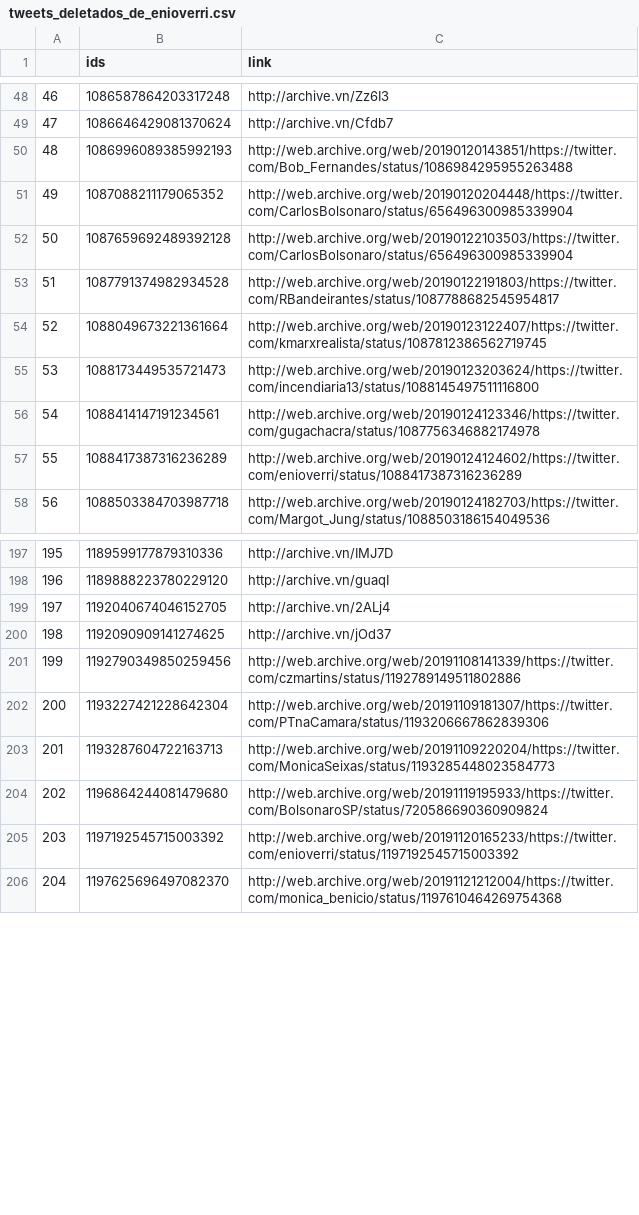
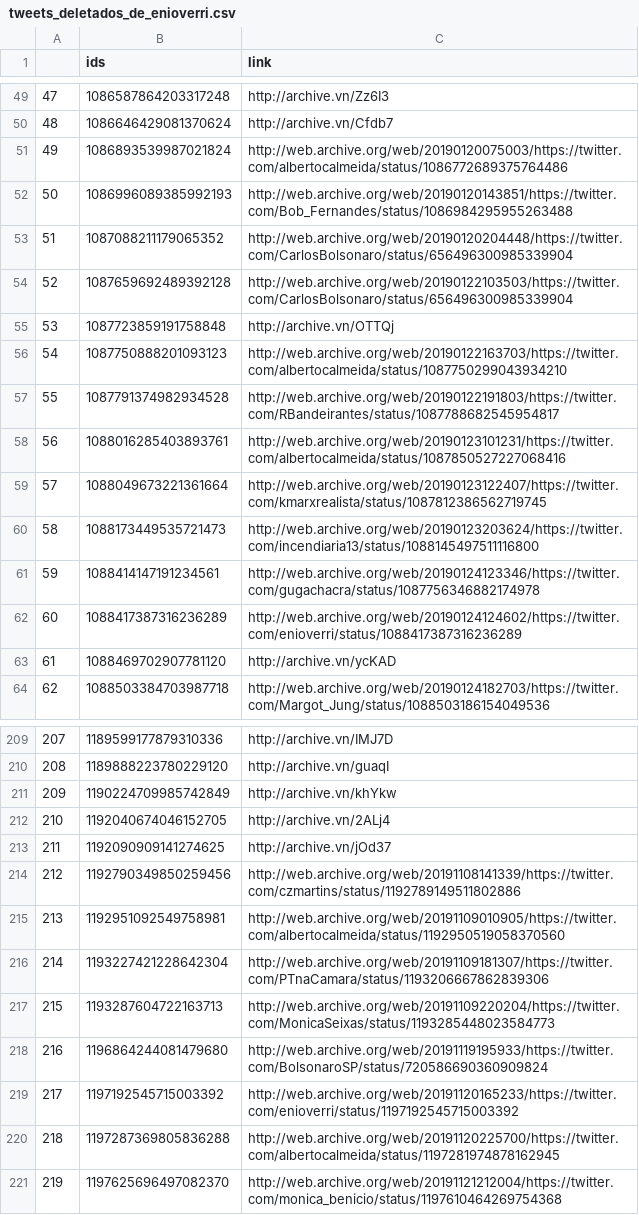
Before and after one commit to projeto7c0/7c0-core, a CSV file: csv/tweets_deletados_de_enioverri.csv, drawn as a sheet; only a part is shown, gaps mark what is left out; the diff covers the shown part only; the diff names each change by its address in the sheet, - before the commit and + after, or states it on an @@ line.

```diff
--- a/csv/tweets_deletados_de_enioverri.csv
+++ b/csv/tweets_deletados_de_enioverri.csv
@@ column A renumbered between rows 12 and 231 @@
+row 51: 49 | 1086893539987021824 | http://web.archive.org/web/20190120075003/https://twitter.com/albertocalmeida/status/1086772689375764486
+row 55: 53 | 1087723859191758848 | http://archive.vn/OTTQj
+row 56: 54 | 1087750888201093123 | http://web.archive.org/web/20190122163703/https://twitter.com/albertocalmeida/status/1087750299043934210
+row 58: 56 | 1088016285403893761 | http://web.archive.org/web/20190123101231/https://twitter.com/albertocalmeida/status/1087850527227068416
+row 63: 61 | 1088469702907781120 | http://archive.vn/ycKAD
+row 211: 209 | 1190224709985742849 | http://archive.vn/khYkw
+row 215: 213 | 1192951092549758981 | http://web.archive.org/web/20191109010905/https://twitter.com/albertocalmeida/status/1192950519058370560
+row 220: 218 | 1197287369805836288 | http://web.archive.org/web/20191120225700/https://twitter.com/albertocalmeida/status/1197281974878162945
```
Also changed, not shown: 10 added rows elsewhere in this file, csv/tweets_deletados_de_SenadorKajuru.csv, csv/tweets_deletados_de_alencarbraga13.csv, 17 other files.
